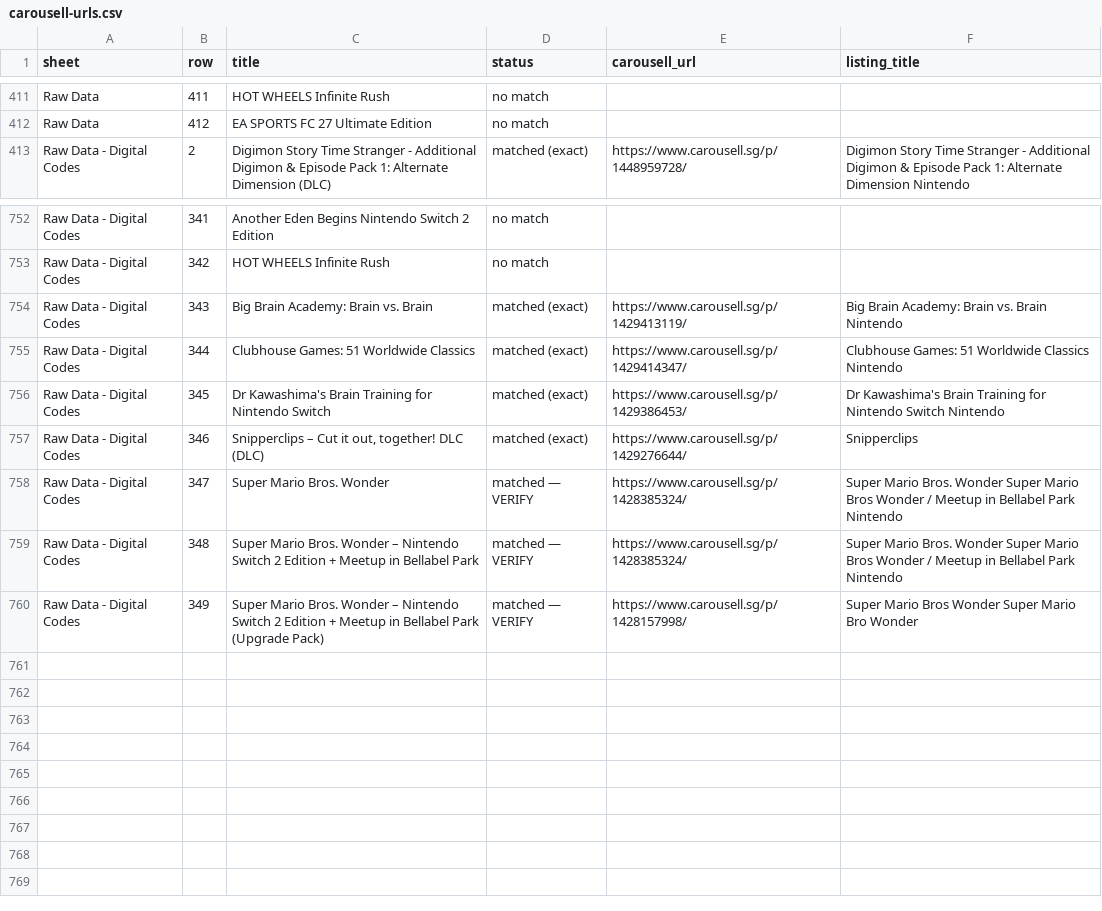
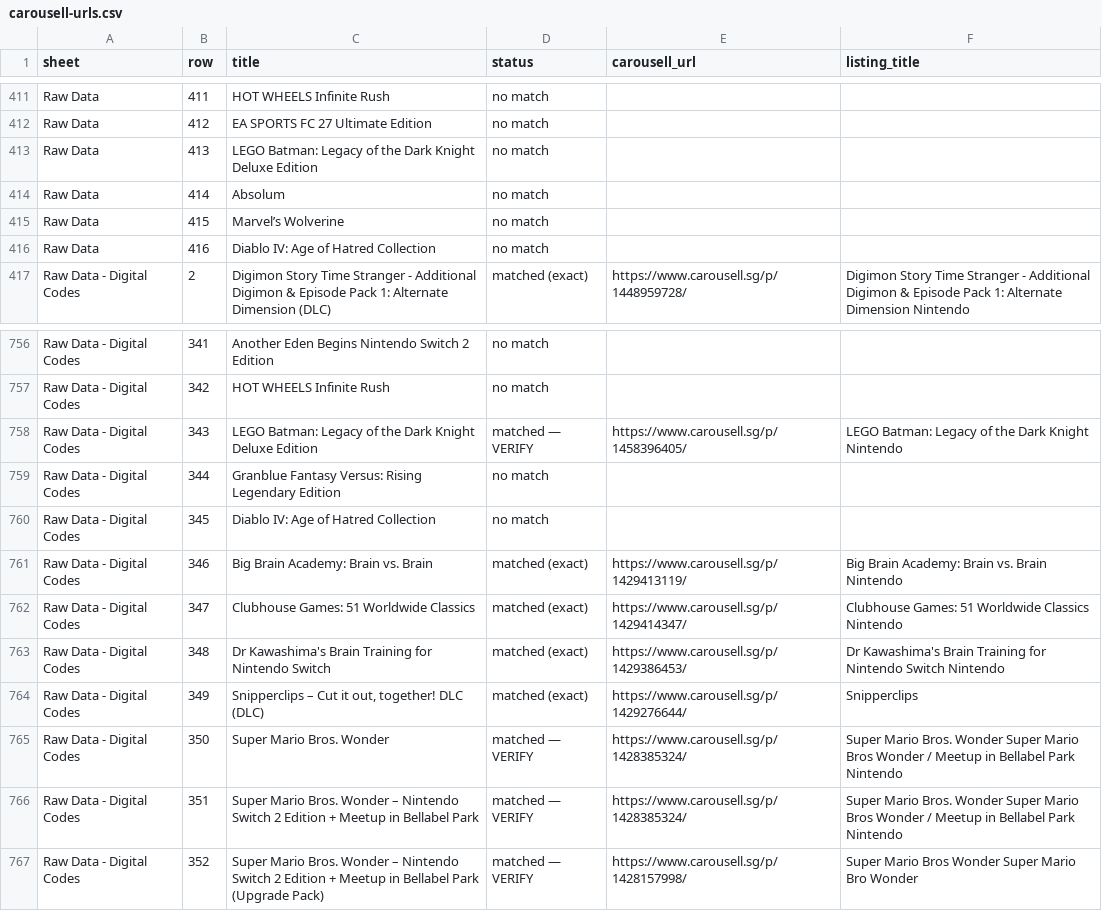
Before and after one commit to imbbloh/game-catalog, a CSV file: carousell-urls.csv, drawn as a sheet; only a part is shown, gaps mark what is left out.

```diff
--- a/carousell-urls.csv
+++ b/carousell-urls.csv
@@ -412,2 +412,6 @@ Raw Data,411,HOT WHEELS Infinite Rush,no match,,
 Raw Data,412,EA SPORTS FC 27 Ultimate Edition,no match,,
+Raw Data,413,LEGO Batman: Legacy of the Dark Knight Deluxe Edition,no match,,
+Raw Data,414,Absolum,no match,,
+Raw Data,415,Marvel’s Wolverine,no match,,
+Raw Data,416,Diablo IV: Age of Hatred Collection,no match,,
 Raw Data - Digital Codes,2,Digimon Story Time Stranger - Additional Digimon & Episode Pack 1: Alternate Dimension (DLC),matched (exact),https://www.carousell.sg/p/1448959728/,Digimon Story Time Stranger - Additional Digimon & Episode Pack 1: Alternate Dimension Nintendo
@@ -753,8 +757,11 @@ Raw Data - Digital Codes,341,Another Eden Begins Nintendo Switch 2 Edition,no ma
 Raw Data - Digital Codes,342,HOT WHEELS Infinite Rush,no match,,
-Raw Data - Digital Codes,343,Big Brain Academy: Brain vs. Brain,matched (exact),https://www.carousell.sg/p/1429413119/,Big Brain Academy: Brain vs. Brain Nintendo
-Raw Data - Digital Codes,344,Clubhouse Games: 51 Worldwide Classics,matched (exact),https://www.carousell.sg/p/1429414347/,Clubhouse Games: 51 Worldwide Classics Nintendo
-Raw Data - Digital Codes,345,Dr Kawashima's Brain Training for Nintendo Switch,matched (exact),https://www.carousell.sg/p/1429386453/,Dr Kawashima's Brain Training for Nintendo Switch Nintendo
-Raw Data - Digital Codes,346,"Snipperclips – Cut it out, together! DLC (DLC)",matched (exact),https://www.carousell.sg/p/1429276644/,Snipperclips
-Raw Data - Digital Codes,347,Super Mario Bros. Wonder,matched — VERIFY,https://www.carousell.sg/p/1428385324/,Super Mario Bros. Wonder Super Mario Bros Wonder / Meetup in Bellabel Park Nintendo
-Raw Data - Digital Codes,348,Super Mario Bros. Wonder – Nintendo Switch 2 Edition + Meetup in Bellabel Park,matched — VERIFY,https://www.carousell.sg/p/1428385324/,Super Mario Bros. Wonder Super Mario Bros Wonder / Meetup in Bellabel Park Nintendo
-Raw Data - Digital Codes,349,Super Mario Bros. Wonder – Nintendo Switch 2 Edition + Meetup in Bellabel Park (Upgrade Pack),matched — VERIFY,https://www.carousell.sg/p/1428157998/,Super Mario Bros Wonder Super Mario Bro Wonder
+Raw Data - Digital Codes,343,LEGO Batman: Legacy of the Dark Knight Deluxe Edition,matched — VERIFY,https://www.carousell.sg/p/1458396405/,LEGO Batman: Legacy of the Dark Knight Nintendo
+Raw Data - Digital Codes,344,Granblue Fantasy Versus: Rising Legendary Edition,no match,,
+Raw Data - Digital Codes,345,Diablo IV: Age of Hatred Collection,no match,,
+Raw Data - Digital Codes,346,Big Brain Academy: Brain vs. Brain,matched (exact),https://www.carousell.sg/p/1429413119/,Big Brain Academy: Brain vs. Brain Nintendo
+Raw Data - Digital Codes,347,Clubhouse Games: 51 Worldwide Classics,matched (exact),https://www.carousell.sg/p/1429414347/,Clubhouse Games: 51 Worldwide Classics Nintendo
+Raw Data - Digital Codes,348,Dr Kawashima's Brain Training for Nintendo Switch,matched (exact),https://www.carousell.sg/p/1429386453/,Dr Kawashima's Brain Training for Nintendo Switch Nintendo
+Raw Data - Digital Codes,349,"Snipperclips – Cut it out, together! DLC (DLC)",matched (exact),https://www.carousell.sg/p/1429276644/,Snipperclips
+Raw Data - Digital Codes,350,Super Mario Bros. Wonder,matched — VERIFY,https://www.carousell.sg/p/1428385324/,Super Mario Bros. Wonder Super Mario Bros Wonder / Meetup in Bellabel Park Nintendo
+Raw Data - Digital Codes,351,Super Mario Bros. Wonder – Nintendo Switch 2 Edition + Meetup in Bellabel Park,matched — VERIFY,https://www.carousell.sg/p/1428385324/,Super Mario Bros. Wonder Super Mario Bros Wonder / Meetup in Bellabel Park Nintendo
+Raw Data - Digital Codes,352,Super Mario Bros. Wonder – Nintendo Switch 2 Edition + Meetup in Bellabel Park (Upgrade Pack),matched — VERIFY,https://www.carousell.sg/p/1428157998/,Super Mario Bros Wonder Super Mario Bro Wonder
```
Also changed, not shown: carousell-urls-digital-codes.tsv, carousell-urls-raw-data.tsv, 1 other file.
